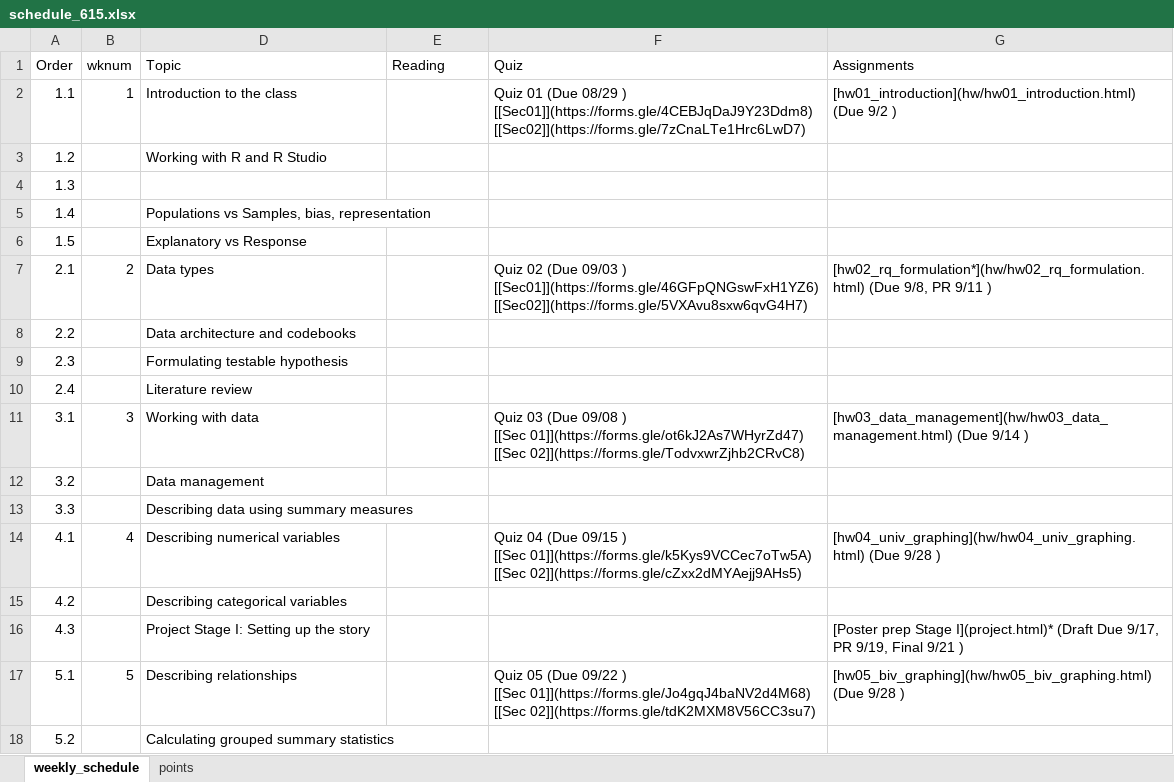
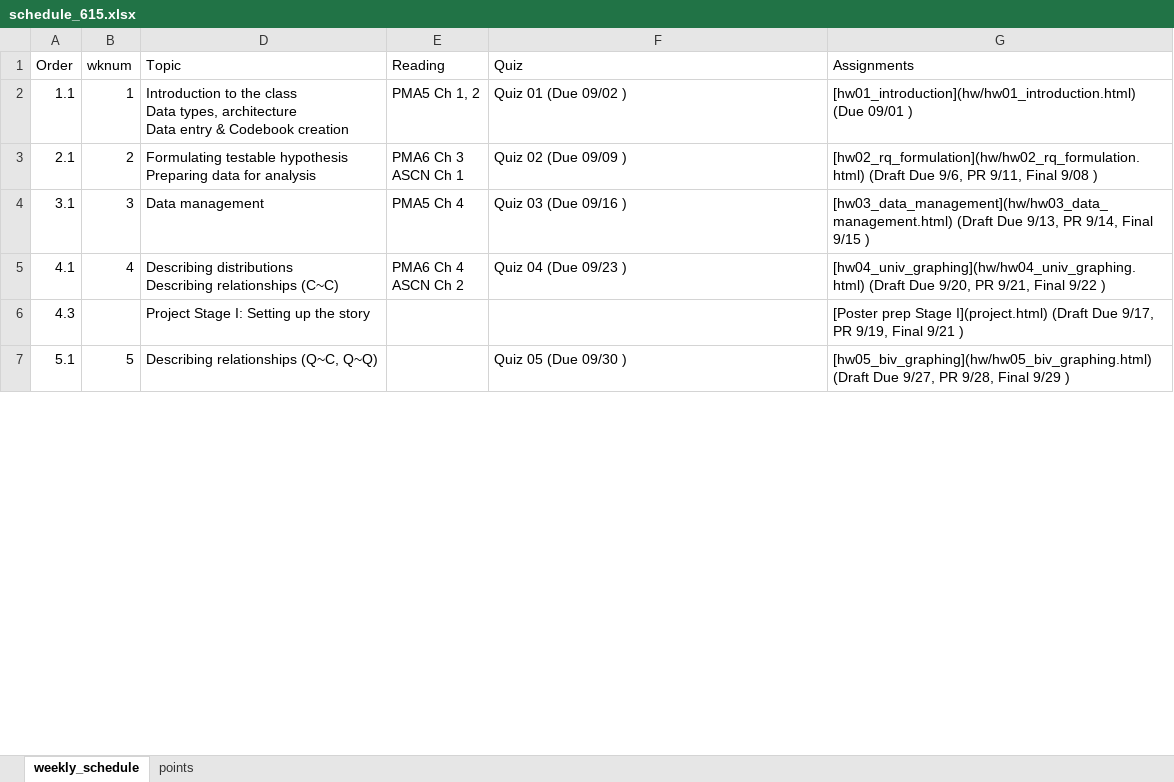
Before and after one commit to norcalbiostat/MATH615_F19_old, an Excel workbook: schedule_615.xlsx, sheet weekly_schedule, drawn as a sheet; only a part is shown; values as stored, in another font and other column widths than the file's, no cell formats; removed rows and columns are numbered as before the commit, all else as after; ↵ is a line break in a cell; the diff covers the shown part only; the diff names each change by its address in the sheet, - before the commit and + after, or states it on an @@ line.

Commit message:
rebuild schedule for f19

```diff
--- a/schedule_615.xlsx (sheet weekly_schedule)
+++ b/schedule_615.xlsx (sheet weekly_schedule)
-D2 (Topic): …the class
+D2 (Topic): …the class ↵ Data types, architecture ↵ Data entry & Codebook creation
-E2 (Reading): (empty)
+E2 (Reading): PMA5 Ch 1, 2
-F2 (Quiz): …01 (Due 08/29 ) ↵ [[Sec01]](https://forms.gle/4CEBJqDaJ9Y23Ddm8) ↵ [[Sec02]](https://forms.gle/7zCnaLTe1Hrc6LwD7)
+F2 (Quiz): …01 (Due 09/02 )
-G2 (Assignments): [hw01_introduction](hw/hw01_introduction.html) (Due 9/2 )
+G2 (Assignments): [hw01_introduction](hw/hw01_introduction.html) (Due 09/01 )
-row 3: 1.2 |  | Working with R and R Studio
-row 4: 1.3
-row 5: 1.4 |  | Populations vs Samples, bias, representation
-row 6: 1.5 |  | Explanatory vs Response
-D3 (Topic): Data types
+D3 (Topic): Formulating testable hypothesis ↵ Preparing data for analysis
-E3 (Reading): (empty)
+E3 (Reading): PMA6 Ch 3 ↵ ASCN Ch 1
-F3 (Quiz): …02 (Due 09/03 ) ↵ [[Sec01]](https://forms.gle/46GFpQNGswFxH1YZ6) ↵ [[Sec02]](https://forms.gle/5VXAvu8sxw6qvG4H7)
+F3 (Quiz): …02 (Due 09/09 )
-G3 (Assignments): [hw02_rq_formulation*](hw/hw02_rq_formulation.html) (Due 9/8, PR 9/11 )
+G3 (Assignments): [hw02_rq_formulation](hw/hw02_rq_formulation.html) (Draft Due 9/6, PR 9/11, Final 9/08 )
-row 8: 2.2 |  | Data architecture and codebooks
-row 9: 2.3 |  | Formulating testable hypothesis
-row 10: 2.4 |  | Literature review
-D4 (Topic): Working with data
+D4 (Topic): Data management
-E4 (Reading): (empty)
+E4 (Reading): PMA5 Ch 4
-F4 (Quiz): …03 (Due 09/08 ) ↵ [[Sec 01]](https://forms.gle/ot6kJ2As7WHyrZd47) ↵ [[Sec 02]](https://forms.gle/TodvxwrZjhb2CRvC8)
+F4 (Quiz): …03 (Due 09/16 )
-G4 (Assignments): [hw03_data_management](hw/hw03_data_management.html) (Due 9/14 )
+G4 (Assignments): [hw03_data_management](hw/hw03_data_management.html) (Draft Due 9/13, PR 9/14, Final 9/15 )
-row 12: 3.2 |  | Data management
-row 13: 3.3 |  | Describing data using summary measures
-D5 (Topic): Describing numerical variables
+D5 (Topic): Describing distributions ↵ Describing relationships (C~C)
-E5 (Reading): (empty)
+E5 (Reading): PMA6 Ch 4 ↵ ASCN Ch 2
-F5 (Quiz): …04 (Due 09/15 ) ↵ [[Sec 01]](https://forms.gle/k5Kys9VCCec7oTw5A) ↵ [[Sec 02]](https://forms.gle/cZxx2dMYAejj9AHs5)
+F5 (Quiz): …04 (Due 09/23 )
-G5 (Assignments): [hw04_univ_graphing](hw/hw04_univ_graphing.html) (Due 9/28 )
+G5 (Assignments): [hw04_univ_graphing](hw/hw04_univ_graphing.html) (Draft Due 9/20, PR 9/21, Final 9/22 )
-row 15: 4.2 |  | Describing categorical variables
-G6 (Assignments): …prep Stage I](project.html)* (Draft Due…
+G6 (Assignments): …prep Stage I](project.html) (Draft Due…
-D7 (Topic): Describing relationships
+D7 (Topic): Describing relationships (Q~C, Q~Q)
-F7 (Quiz): …05 (Due 09/22 ) ↵ [[Sec 01]](https://forms.gle/Jo4gqJ4baNV2d4M68) ↵ [[Sec 02]](https://forms.gle/tdK2MXM8V56CC3su7)
+F7 (Quiz): …05 (Due 09/30 )
-G7 (Assignments): [hw05_biv_graphing](hw/hw05_biv_graphing.html) (Due 9/28 )
+G7 (Assignments): [hw05_biv_graphing](hw/hw05_biv_graphing.html) (Draft Due 9/27, PR 9/28, Final 9/29 )
-row 18: 5.2 |  | Calculating grouped summary statistics
```
Also changed, not shown: 2 added rows, 12 removed rows and 37 edited cells elsewhere in this sheet, cell formats, 19 other files.
